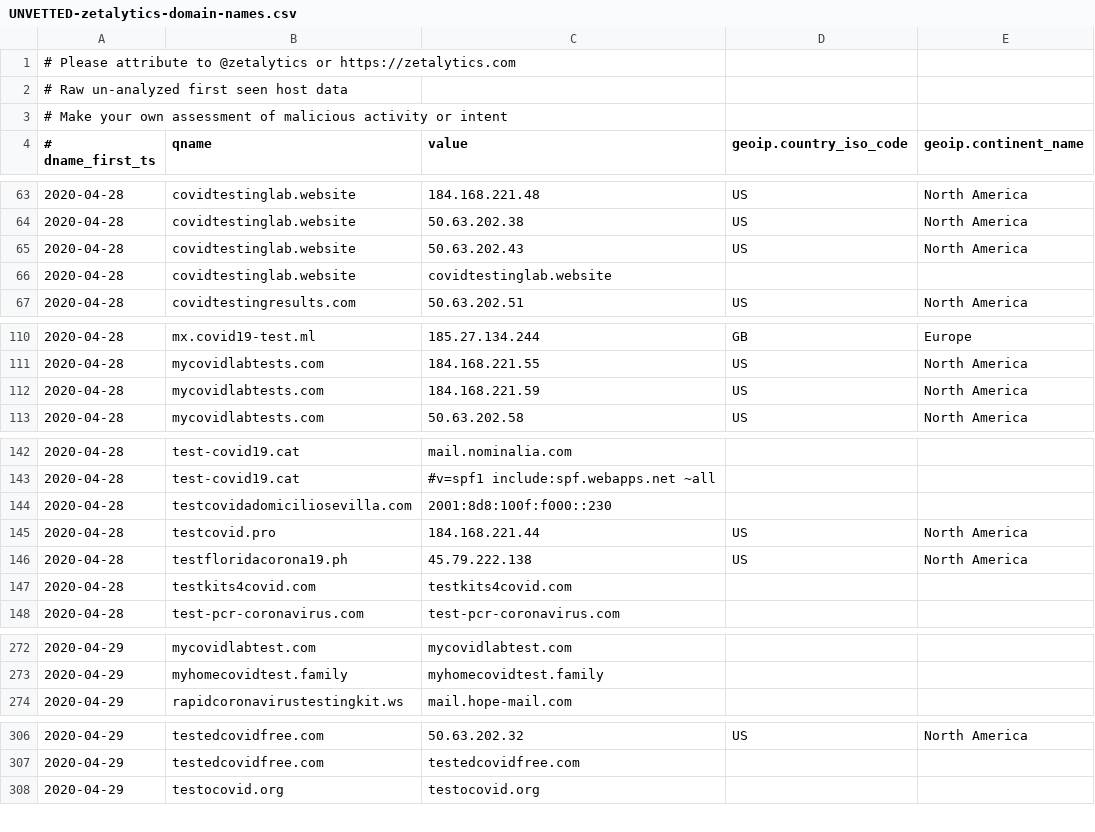
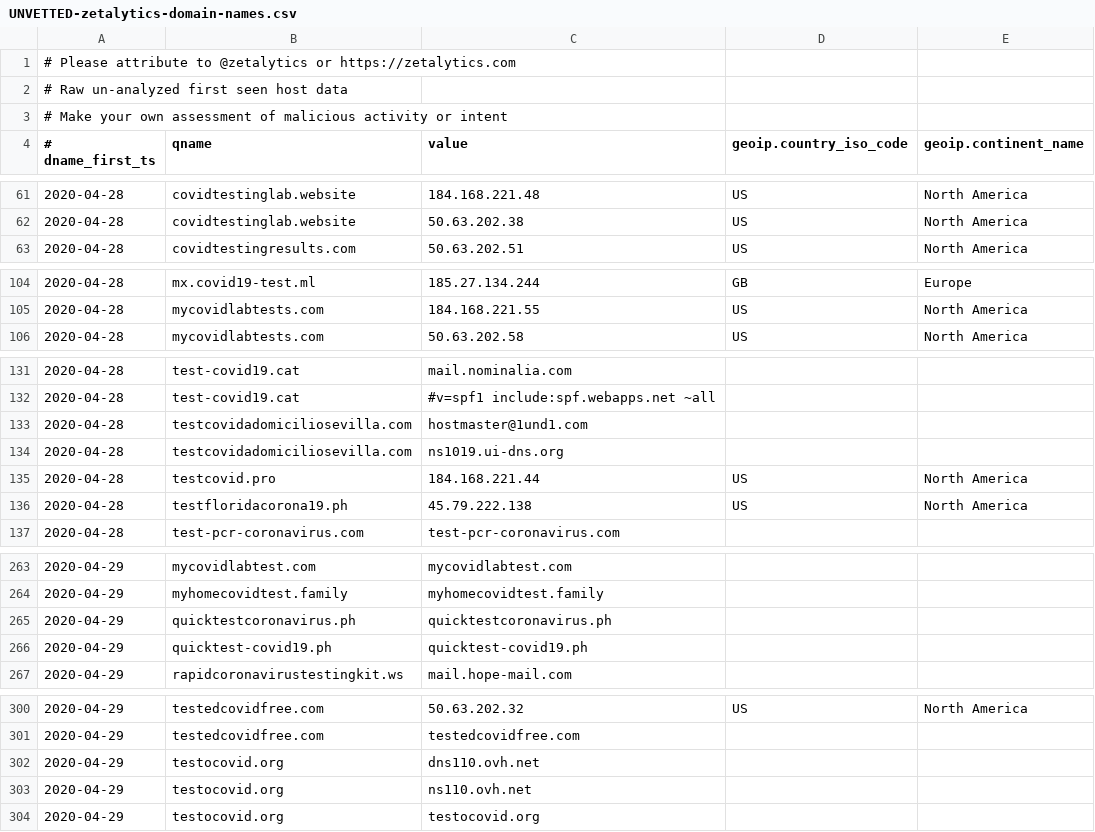
Before and after one commit to COVID-19-CTI-LEAGUE/PUBLIC_RELEASE, a CSV file: UNVETTED-zetalytics-domain-names.csv, drawn as a sheet; only a part is shown, gaps mark what is left out; the diff covers the shown part only.

```diff
--- a/UNVETTED-zetalytics-domain-names.csv
+++ b/UNVETTED-zetalytics-domain-names.csv
@@ -64,4 +62,2 @@
 2020-04-28,covidtestinglab.website,50.63.202.38,US,North America
-2020-04-28,covidtestinglab.website,50.63.202.43,US,North America
-2020-04-28,covidtestinglab.website,covidtestinglab.website,,
 2020-04-28,covidtestingresults.com,50.63.202.51,US,North America
@@ -111,3 +105,2 @@
 2020-04-28,mycovidlabtests.com,184.168.221.55,US,North America
-2020-04-28,mycovidlabtests.com,184.168.221.59,US,North America
 2020-04-28,mycovidlabtests.com,50.63.202.58,US,North America
@@ -143,6 +132,6 @@
 2020-04-28,test-covid19.cat,#v=spf1 include:spf.webapps.net ~all,,
-2020-04-28,testcovidadomiciliosevilla.com,2001:8d8:100f:f000::230,,
+2020-04-28,testcovidadomiciliosevilla.com,hostmaster@1und1.com,,
+2020-04-28,testcovidadomiciliosevilla.com,ns1019.ui-dns.org,,
 2020-04-28,testcovid.pro,184.168.221.44,US,North America
 2020-04-28,testfloridacorona19.ph,45.79.222.138,US,North America
-2020-04-28,testkits4covid.com,testkits4covid.com,,
 2020-04-28,test-pcr-coronavirus.com,test-pcr-coronavirus.com,,
@@ -273,2 +264,4 @@
 2020-04-29,myhomecovidtest.family,myhomecovidtest.family,,
+2020-04-29,quicktestcoronavirus.ph,quicktestcoronavirus.ph,,
+2020-04-29,quicktest-covid19.ph,quicktest-covid19.ph,,
 2020-04-29,rapidcoronavirustestingkit.ws,mail.hope-mail.com,,
@@ -307,2 +301,4 @@
 2020-04-29,testedcovidfree.com,testedcovidfree.com,,
+2020-04-29,testocovid.org,dns110.ovh.net,,
+2020-04-29,testocovid.org,ns110.ovh.net,,
 2020-04-29,testocovid.org,testocovid.org,,
```
Also changed, not shown: 8 added rows and 9 removed rows elsewhere in this file, 1 other file.
